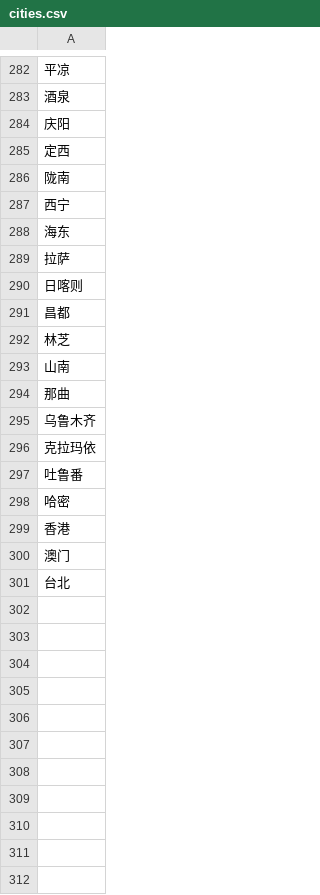
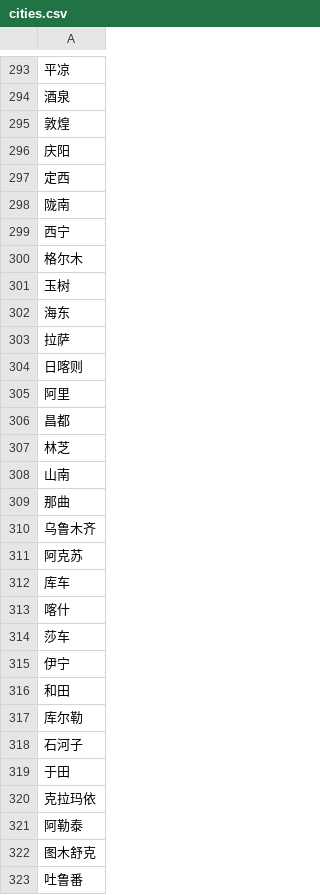
Before and after one commit to kiangyeeo/FudanAir, a CSV file: demo_data/cities.csv, drawn as a sheet; only a part is shown, gaps mark what is left out; the shorter side is filled out with more unchanged rows; the diff covers the shown part only.

```diff
--- a/demo_data/cities.csv
+++ b/demo_data/cities.csv
@@ -283,2 +294,3 @@
 酒泉
+敦煌
 庆阳
@@ -287,2 +299,4 @@
 西宁
+格尔木
+玉树
 海东
@@ -290,2 +304,3 @@
 日喀则
+阿里
 昌都
@@ -295,3 +310,14 @@
 乌鲁木齐
+阿克苏
+库车
+喀什
+莎车
+伊宁
+和田
+库尔勒
+石河子
+于田
 克拉玛依
+阿勒泰
+图木舒克
 吐鲁番
```
Also changed, not shown: 11 added rows elsewhere in this file, demo_data/airports.csv, demo_data/city_near_apt_1.csv, 19 other files.
